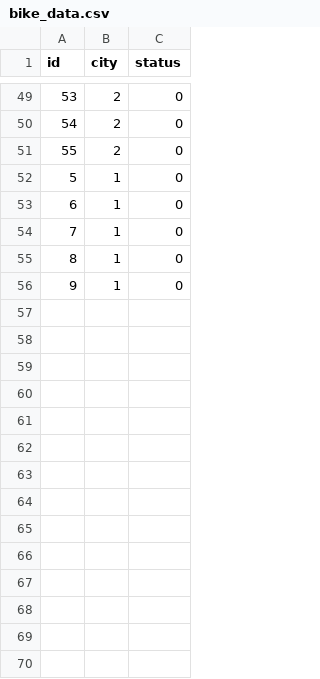
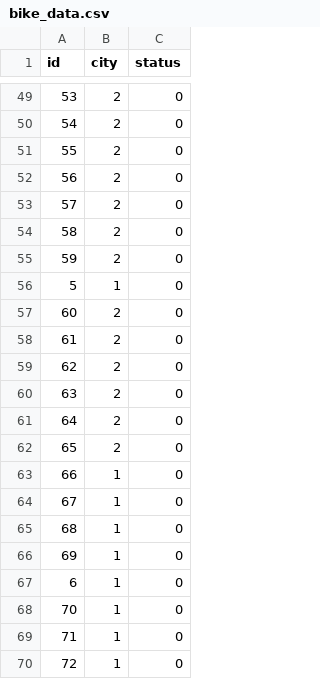
Before and after one commit to p0ntan/vteam-example-server, a CSV file: mariadb/bike_data.csv, drawn as a sheet; only a part is shown, gaps mark what is left out; the shorter side is filled out with more unchanged rows; the diff covers the shown part only.

Commit message:
Add bikes to csv file

```diff
--- a/mariadb/bike_data.csv
+++ b/mariadb/bike_data.csv
@@ -51,3 +51,20 @@ id,city,status
 55,2,0
+56,2,0
+57,2,0
+58,2,0
+59,2,0
 5,1,0
+60,2,0
+61,2,0
+62,2,0
+63,2,0
+64,2,0
+65,2,0
+66,1,0
+67,1,0
+68,1,0
+69,1,0
 6,1,0
+70,1,0
+71,1,0
+72,1,0
```
Also changed, not shown: 9 added rows elsewhere in this file.
